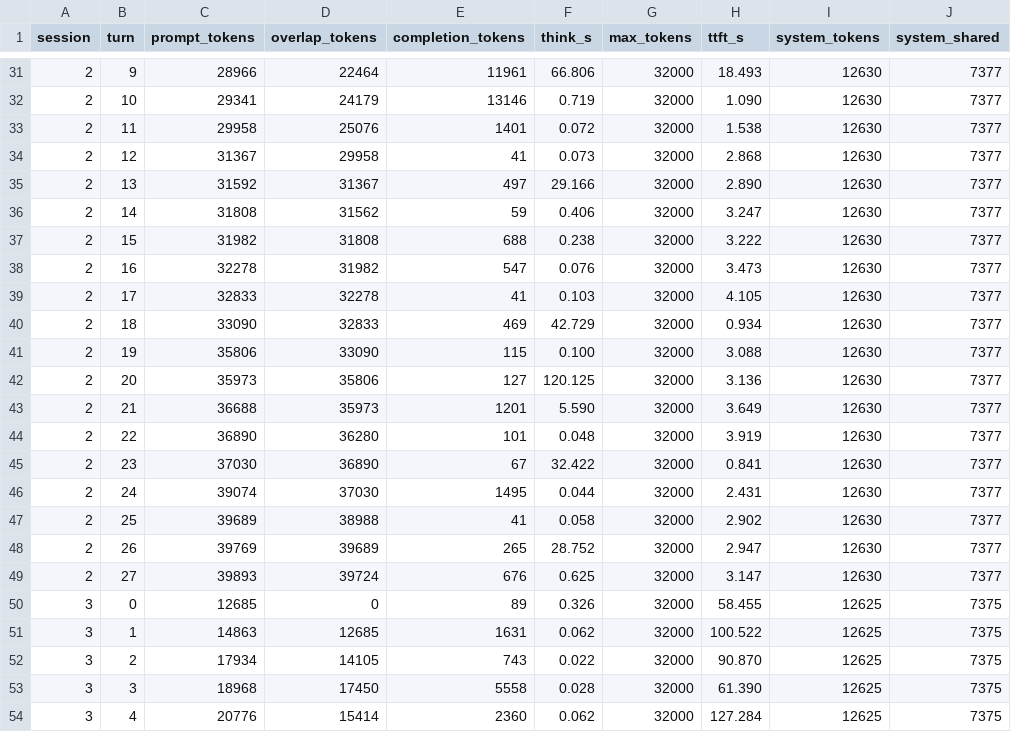
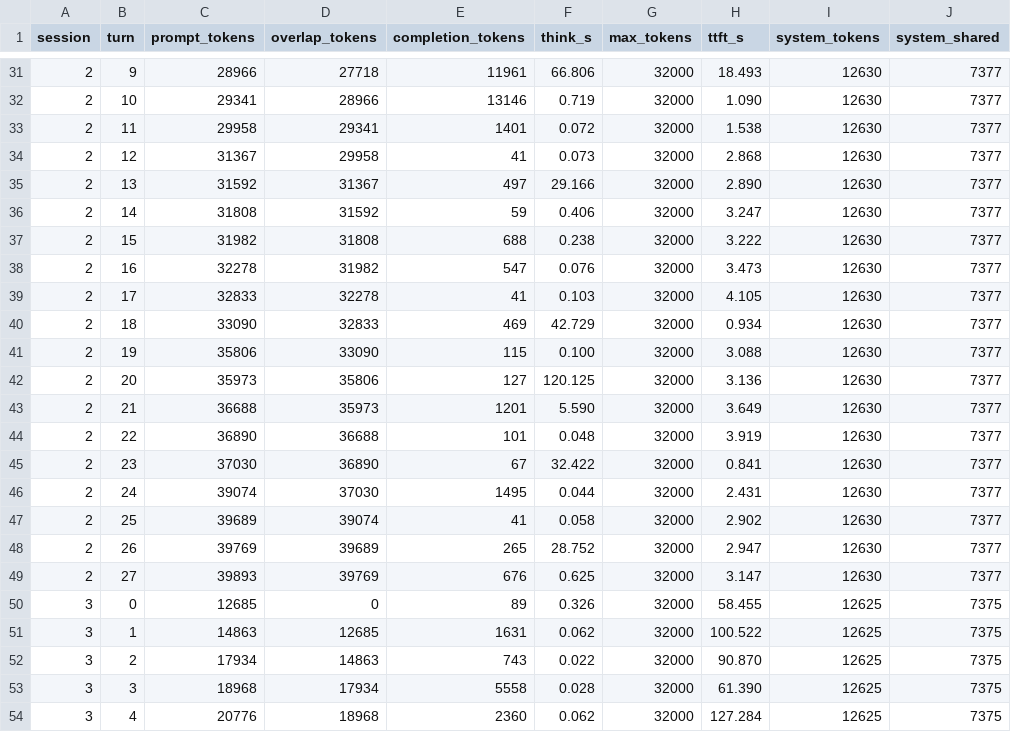
Before and after one commit to kindlingai/gr8, a CSV file: engine/kvman-rs/sim/traces/before.csv, drawn as a sheet; only a part is shown, gaps mark what is left out; the diff covers the shown part only; the diff names each change by its address in the sheet, - before the commit and + after, or states it on an @@ line.

```diff
--- a/engine/kvman-rs/sim/traces/before.csv
+++ b/engine/kvman-rs/sim/traces/before.csv
-D31 (overlap_tokens): 22464
+D31 (overlap_tokens): 27718
-D32 (overlap_tokens): 24179
+D32 (overlap_tokens): 28966
-D33 (overlap_tokens): 25076
+D33 (overlap_tokens): 29341
-D36 (overlap_tokens): 31562
+D36 (overlap_tokens): 31592
-D44 (overlap_tokens): 36280
+D44 (overlap_tokens): 36688
-D47 (overlap_tokens): 38988
+D47 (overlap_tokens): 39074
-D49 (overlap_tokens): 39724
+D49 (overlap_tokens): 39769
-D52 (overlap_tokens): 14105
+D52 (overlap_tokens): 14863
-D53 (overlap_tokens): 17450
+D53 (overlap_tokens): 17934
-D54 (overlap_tokens): 15414
+D54 (overlap_tokens): 18968
```
Also changed, not shown: 14 edited cells elsewhere in this file, engine/kvman-rs/sim/traces/after.csv, engine/kvman-rs/sim/traces/agents8.csv, 8 other files.
